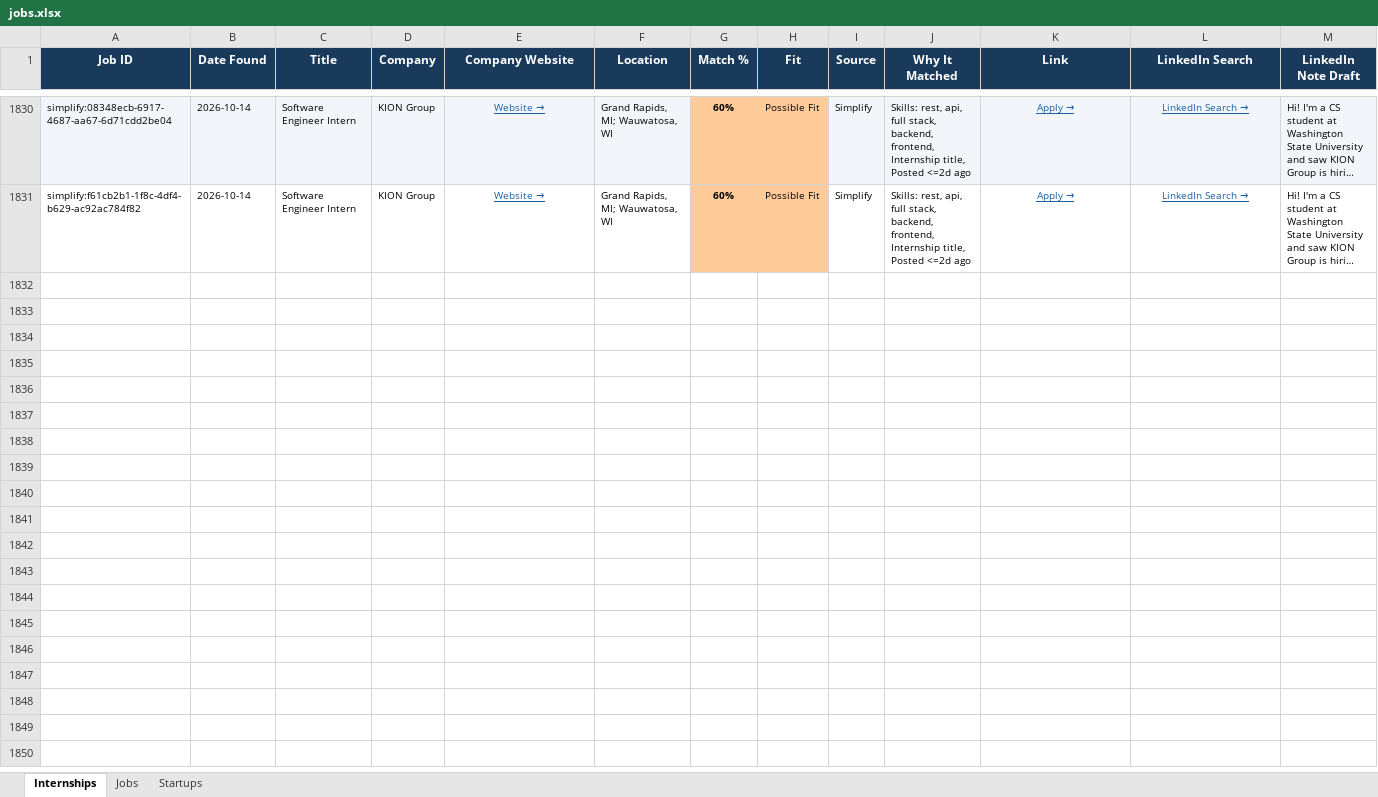
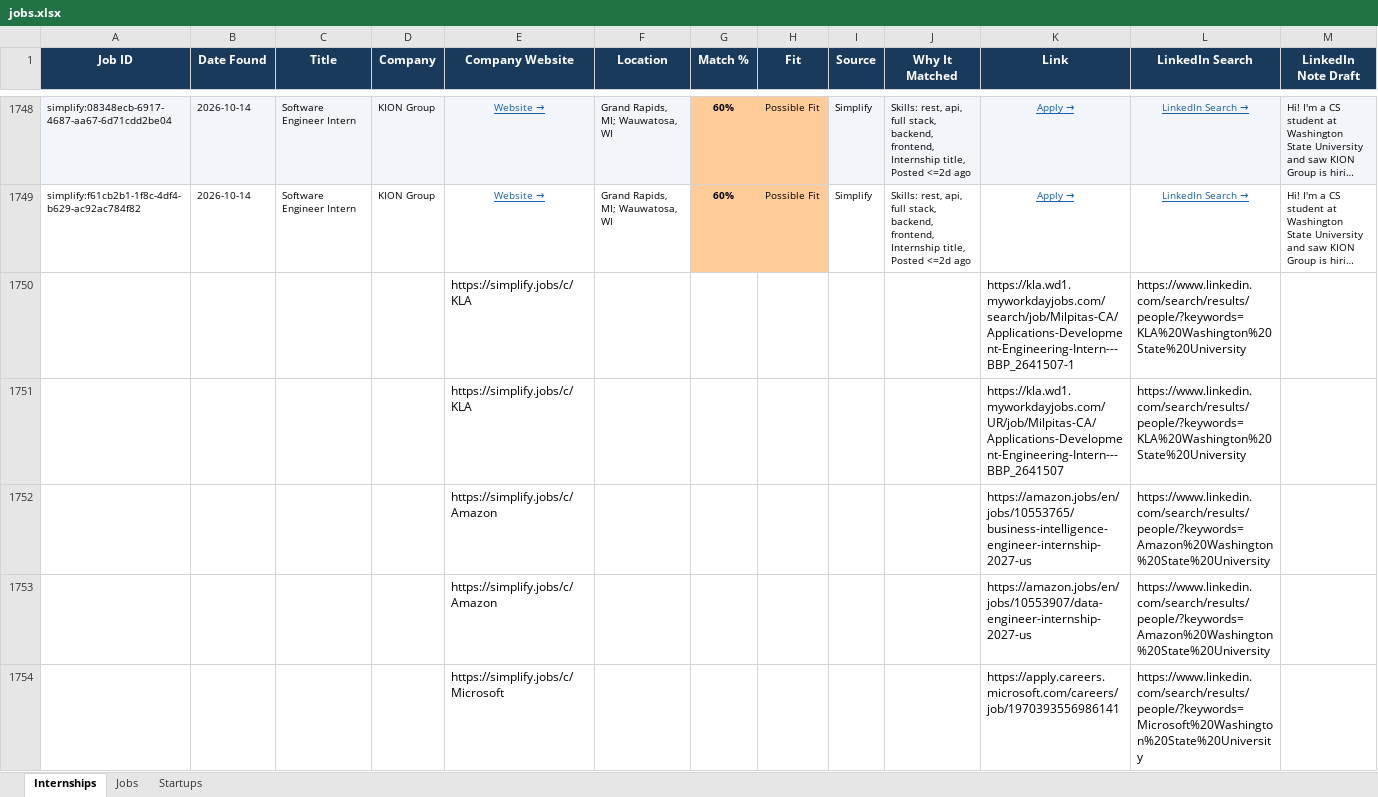
Before and after one commit to gvignesh286/26Jobs, an Excel workbook: jobs.xlsx, sheet Internships, drawn as a sheet; only a part is shown, gaps mark what is left out; long unchanged cells end in …; values as stored, in another font and other column widths than the file's, no borders; rows hold the shown columns only; the diff covers the shown part only; the diff names each change by its address in the sheet, - before the commit and + after, or states it on an @@ line.

```diff
--- a/jobs.xlsx (sheet Internships)
+++ b/jobs.xlsx (sheet Internships)
+row 1750:  |  |  |  | https://simplify.jobs/c/KLA |  |  |  |  |  | https://kla.wd1.myworkdayjobs.com/search/job/Milpitas-CA/Applications-Development-Engineering-Intern---BBP_2641507-1 | https://www.linkedin.com/search/results/people/?keywords=KLA%20Washington%20State%20University
+row 1751:  |  |  |  | https://simplify.jobs/c/KLA |  |  |  |  |  | https://kla.wd1.myworkdayjobs.com/UR/job/Milpitas-CA/Applications-Development-Engineering-Intern---BBP_2641507 | https://www.linkedin.com/search/results/people/?keywords=KLA%20Washington%20State%20University
+row 1752:  |  |  |  | https://simplify.jobs/c/Amazon |  |  |  |  |  | https://amazon.jobs/en/jobs/10553765/business-intelligence-engineer-internship-2027-us | https://www.linkedin.com/search/results/people/?keywords=Amazon%20Washington%20State%20University
+row 1753:  |  |  |  | https://simplify.jobs/c/Amazon |  |  |  |  |  | https://amazon.jobs/en/jobs/10553907/data-engineer-internship-2027-us | https://www.linkedin.com/search/results/people/?keywords=Amazon%20Washington%20State%20University
+row 1754:  |  |  |  | https://simplify.jobs/c/Microsoft |  |  |  |  |  | https://apply.careers.microsoft.com/careers/job/1970393556986141 | https://www.linkedin.com/search/results/people/?keywords=Microsoft%20Washington%20State%20University
```
Also changed, not shown: 88 added rows, 82 removed rows and 3 edited cells elsewhere in this sheet, sheet Startups, sheet Jobs.
